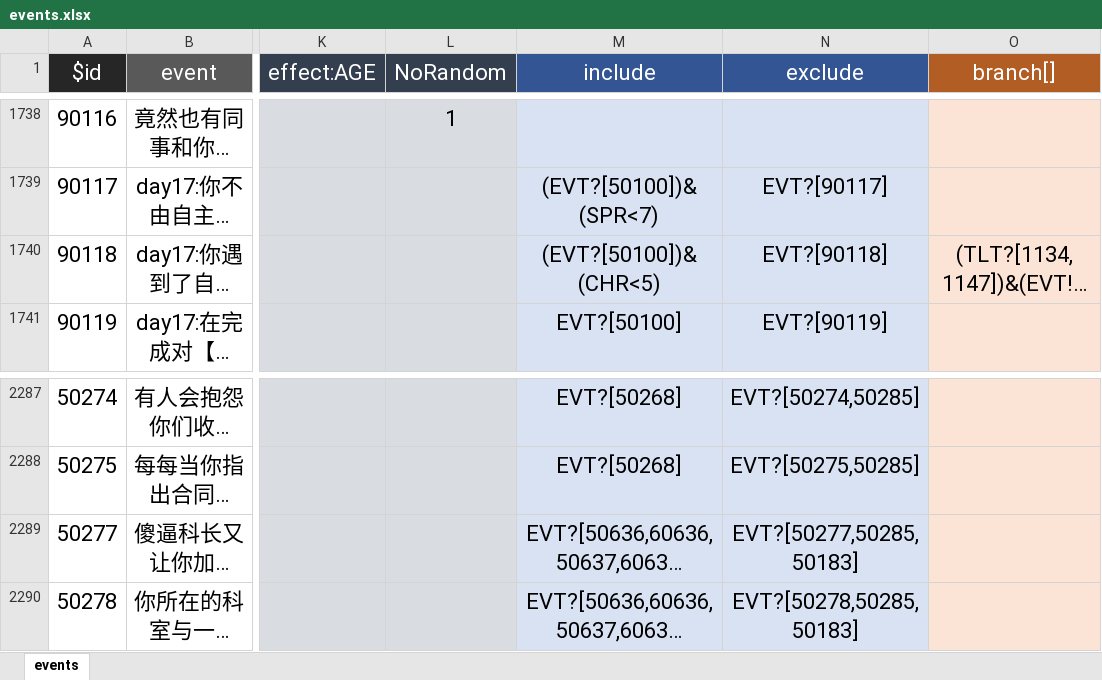
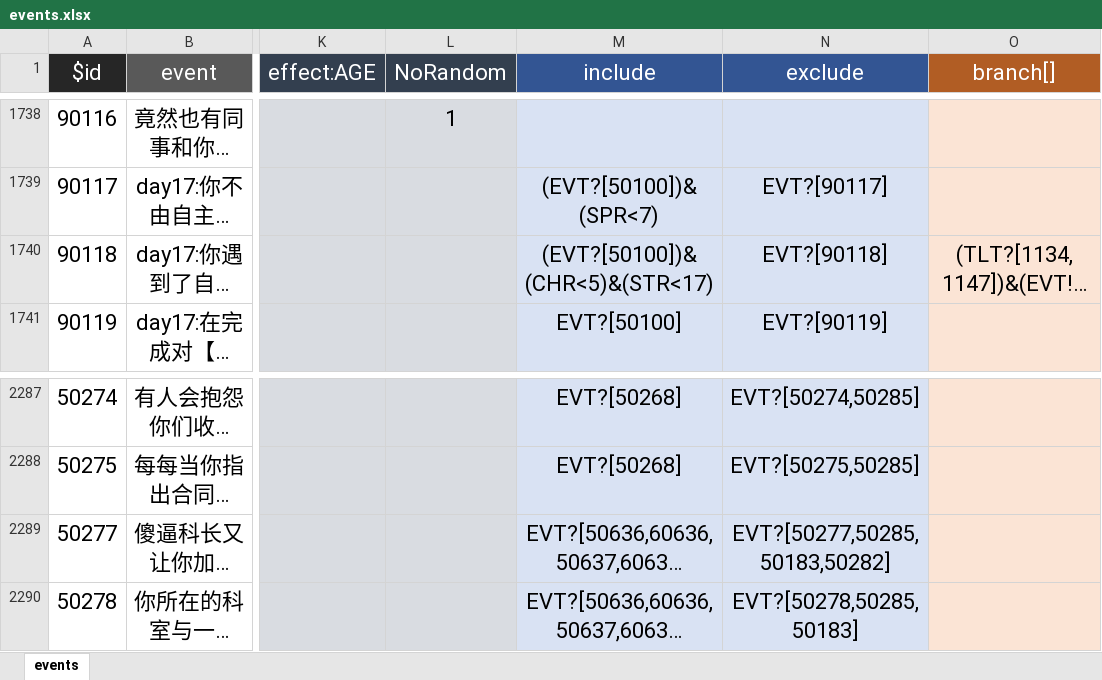
Before and after one commit to ZengXiaoPi/PM-life-restart, an Excel workbook: data/zh-cn/events.xlsx, sheet events, drawn as a sheet; only a part is shown, gaps mark what is left out; long unchanged cells end in …; values as stored, in another font and other column widths than the file's, no borders; the diff covers the shown part only; the diff names each change by its address in the sheet, - before the commit and + after, or states it on an @@ line.

```diff
--- a/data/zh-cn/events.xlsx (sheet events)
+++ b/data/zh-cn/events.xlsx (sheet events)
-M1740 (include): (EVT?[50100])&(CHR<5)
+M1740 (include): (EVT?[50100])&(CHR<5)&(STR<17)
-N2289 (exclude): EVT?[50277,50285,50183]
+N2289 (exclude): EVT?[50277,50285,50183,50282]
```
Also changed, not shown: 16 edited cells elsewhere in this sheet, data/zh-cn/achievement.xlsx, data/zh-cn/age.xlsx, 3 other files.
